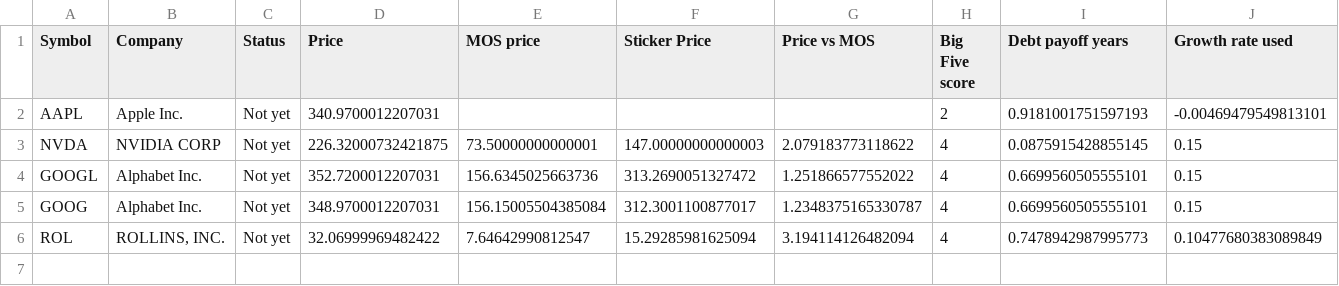
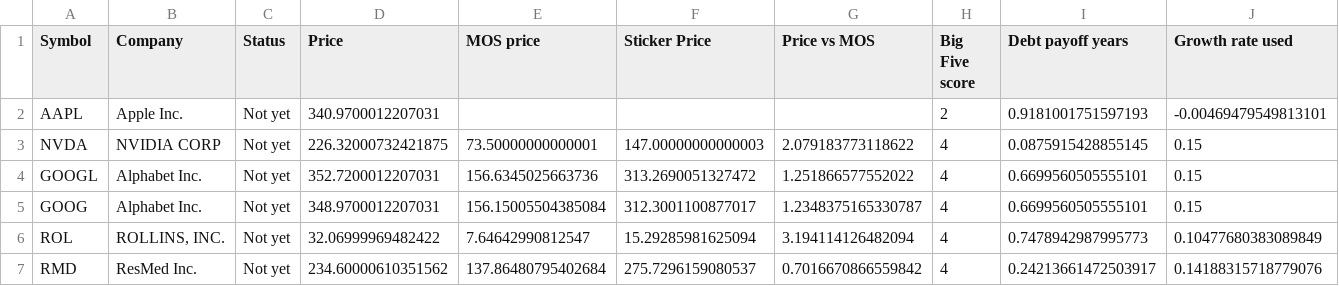
Before and after one commit to kneth95/rule-one-analyzer, a CSV file: data/csv/watchlist.csv, drawn as a sheet; only a part is shown; rows hold the shown columns only; the diff names each change by its address in the sheet, - before the commit and + after, or states it on an @@ line.

```diff
--- a/data/csv/watchlist.csv
+++ b/data/csv/watchlist.csv
+row 7: RMD | ResMed Inc. | Not yet | 234.60000610351562 | 137.86480795402684 | 275.7296159080537 | 0.7016670866559842 | 4 | 0.24213661472503917 | 0.14188315718779076
```
Also changed, not shown: 3 other files.
